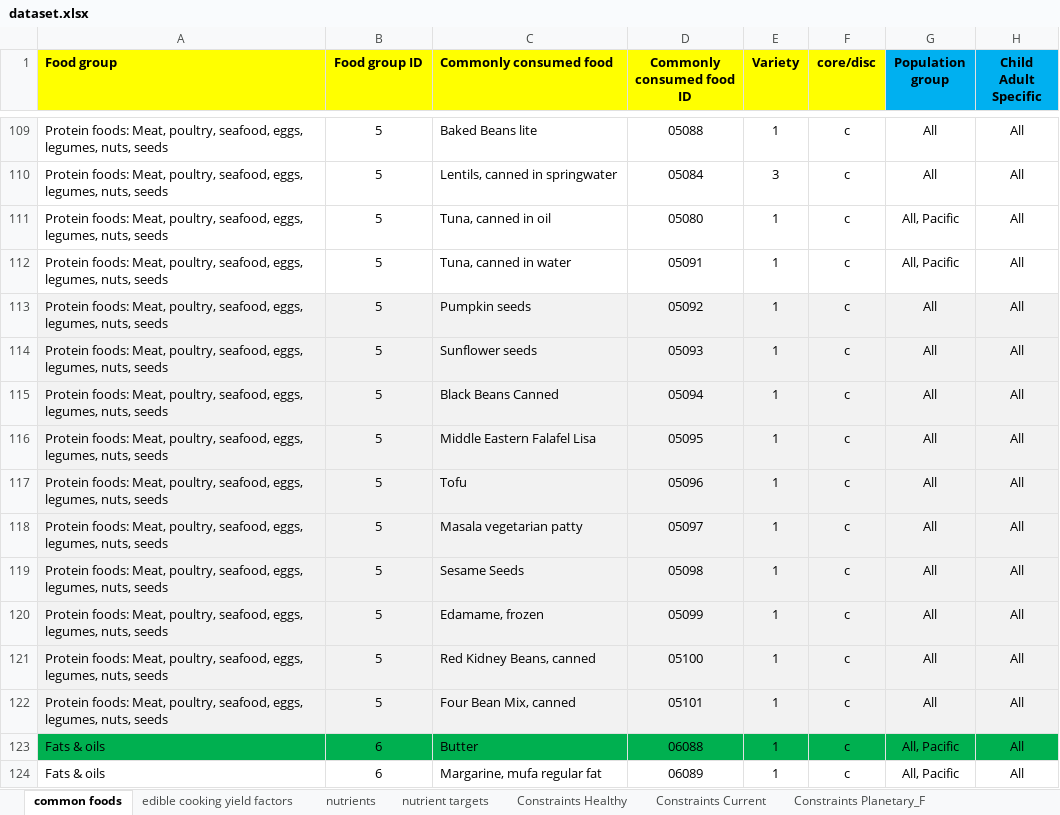
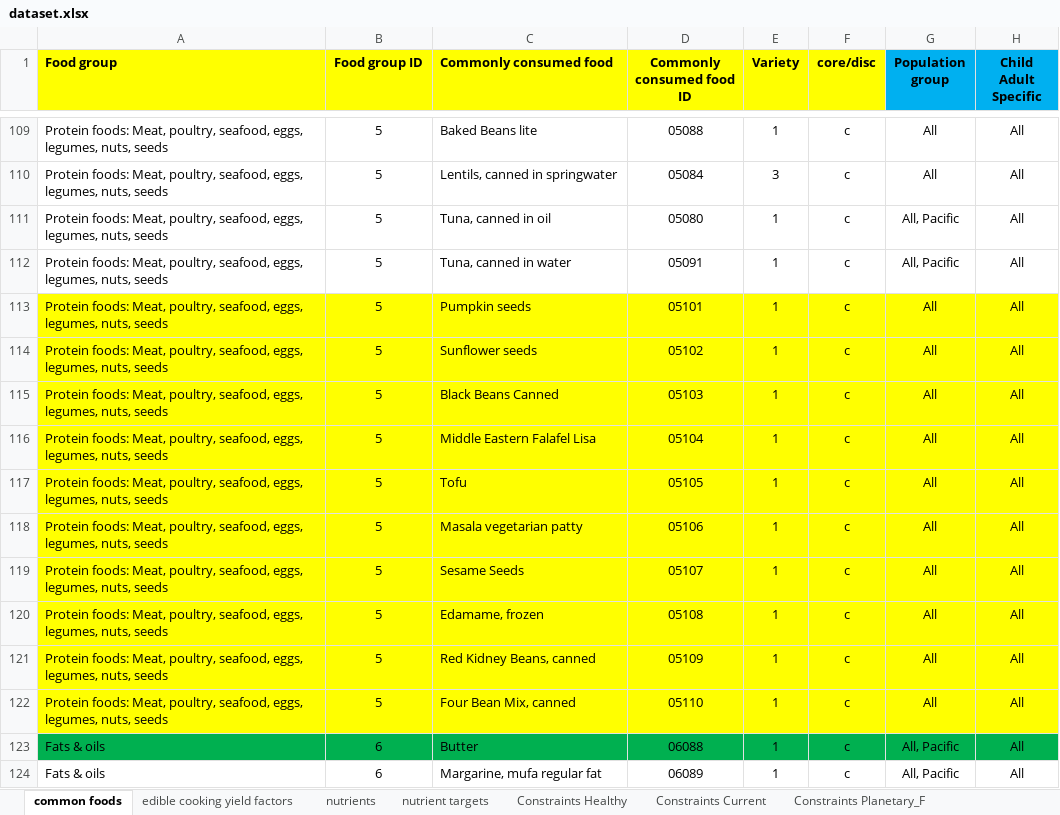
Before and after one commit to UoA-eResearch/dietcost, an Excel workbook: dataset.xlsx, sheet common foods, drawn as a sheet; only a part is shown, gaps mark what is left out; values as stored, in another font and other column widths than the file's, no borders; the diff names each change by its address in the sheet, - before the commit and + after, or states it on an @@ line.

```diff
--- a/dataset.xlsx (sheet common foods)
+++ b/dataset.xlsx (sheet common foods)
-A113:H122 fill: #F2F2F2
+A113:H122 fill: #FFFF00
-D113 (Commonly consumed food ID): 05092
+D113 (Commonly consumed food ID): 05101
-D114 (Commonly consumed food ID): 05093
+D114 (Commonly consumed food ID): 05102
-D115 (Commonly consumed food ID): 05094
+D115 (Commonly consumed food ID): 05103
-D116 (Commonly consumed food ID): 05095
+D116 (Commonly consumed food ID): 05104
-D117 (Commonly consumed food ID): 05096
+D117 (Commonly consumed food ID): 05105
-D118 (Commonly consumed food ID): 05097
+D118 (Commonly consumed food ID): 05106
-D119 (Commonly consumed food ID): 05098
+D119 (Commonly consumed food ID): 05107
-D120 (Commonly consumed food ID): 05099
+D120 (Commonly consumed food ID): 05108
-D121 (Commonly consumed food ID): 05100
+D121 (Commonly consumed food ID): 05109
-D122 (Commonly consumed food ID): 05101
+D122 (Commonly consumed food ID): 05110
```
Also changed, not shown: sheet food prices, sheet Constraints Planetary_F, sheet Constraints Planetary_V, NZ Food Emissions Database.xlsx, 1 other file.
